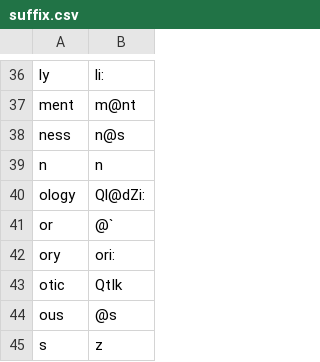
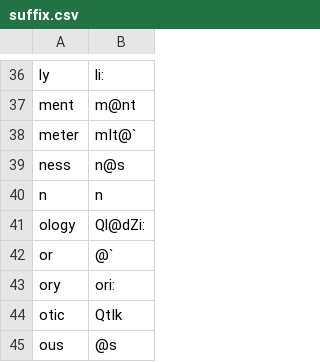
Before and after one commit to ChristianSi/lytspel, a CSV file: data/suffix.csv, drawn as a sheet; only a part is shown, gaps mark what is left out; the shorter side is filled out with more unchanged rows.

Commit message:
Add -meter suffix

```diff
--- a/data/suffix.csv
+++ b/data/suffix.csv
@@ -37,2 +37,3 @@ ly,li:
 ment,m@nt
+meter,mIt@`
 ness,n@s
```
Also changed, not shown: 1 other file.
